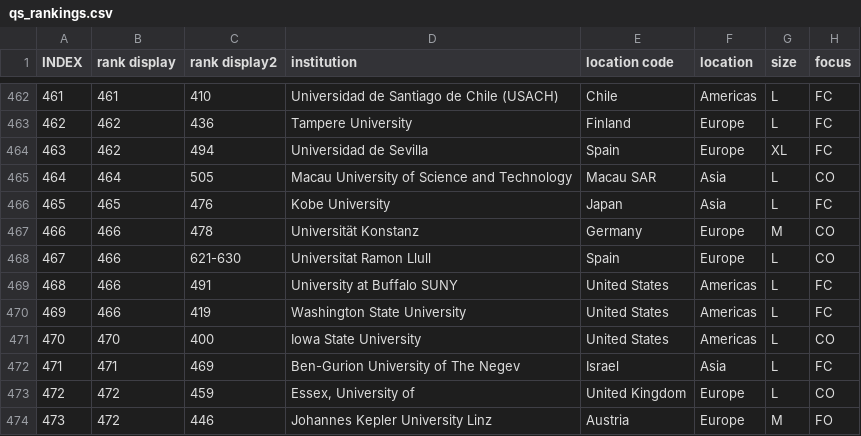
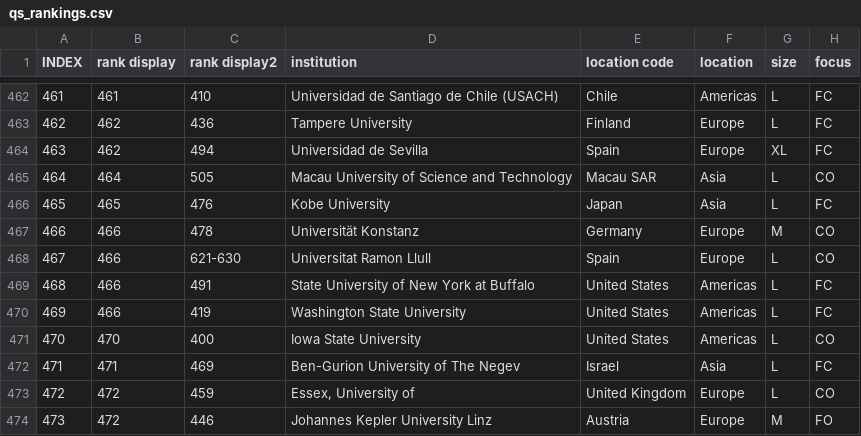
Before and after one commit to mmostagirbhuiyan/university-ranking-aggregator, a CSV file: data/qs_rankings.csv, drawn as a sheet; only a part is shown, gaps mark what is left out; the diff names each change by its address in the sheet, - before the commit and + after, or states it on an @@ line.

```diff
--- a/data/qs_rankings.csv
+++ b/data/qs_rankings.csv
-D469 (institution): University at Buffalo SUNY
+D469 (institution): State University of New York at Buffalo
```
Also changed, not shown: data/usnews_rankings.csv, 2 other files.
